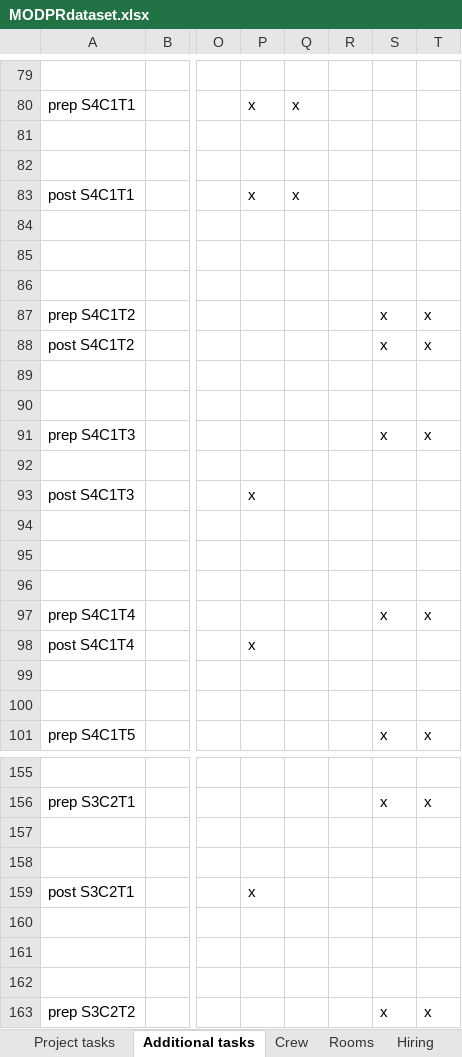
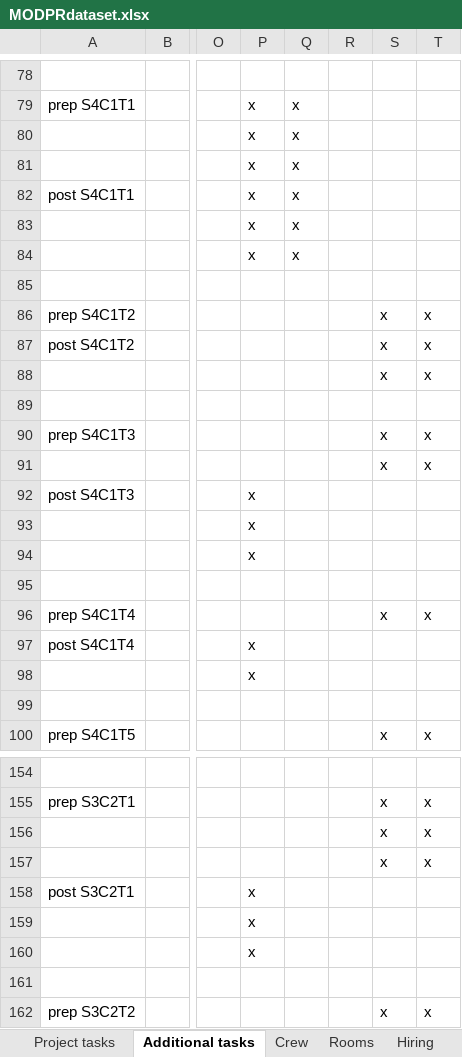
Before and after one commit to Robbertvld/Modelleren, an Excel workbook: MODPRdataset.xlsx, sheet Additional tasks, drawn as a sheet; only a part is shown, gaps mark what is left out; values as stored, in another font and other column widths than the file's, no borders; addresses are those after the commit; the diff covers the shown part only; the diff names each change by its address in the sheet, - before the commit and + after, or states it on an @@ line.

```diff
--- a/MODPRdataset.xlsx (sheet Additional tasks)
+++ b/MODPRdataset.xlsx (sheet Additional tasks)
-P80:P81: (empty)
+P80:P81: x
-Q80:Q81: (empty)
+Q80:Q81: x
-P83:P84: (empty)
+P83:P84: x
-Q83:Q84: (empty)
+Q83:Q84: x
-S88: (empty)
+S88: x
-T88: (empty)
+T88: x
-S91: (empty)
+S91: x
-T91: (empty)
+T91: x
-P93:P94: (empty)
+P93:P94: x
-P98: (empty)
+P98: x
-S156:S157: (empty)
+S156:S157: x
-T156:T157: (empty)
+T156:T157: x
-P159:P160: (empty)
+P159:P160: x
```
Also changed, not shown: 7 added rows, 2 removed rows and 65 edited cells elsewhere in this sheet, 1 other file.
